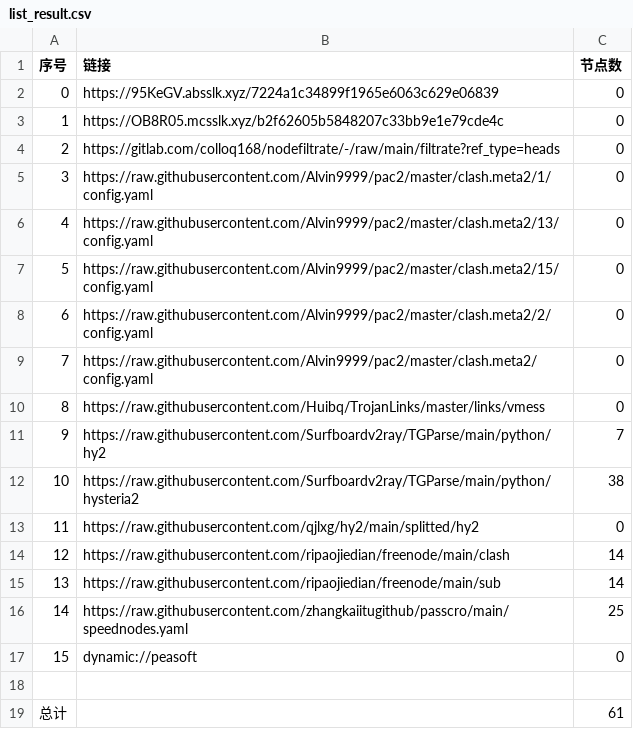
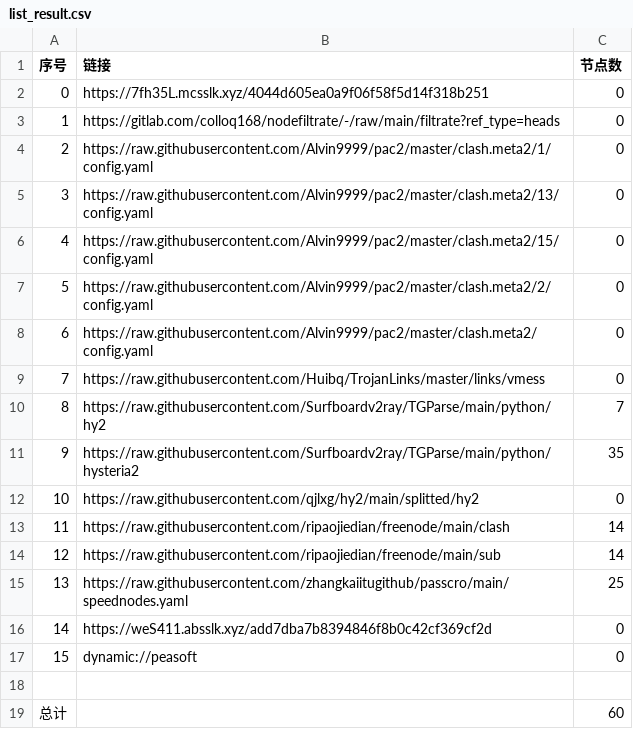
Before and after one commit to hahahahalipoterr/AutoMergePublicNodes, a CSV file: list_result.csv, drawn as a sheet; removed rows and columns are numbered as before the commit, all else as after; the diff names each change by its address in the sheet, - before the commit and + after, or states it on an @@ line.

```diff
--- a/list_result.csv
+++ b/list_result.csv
-row 2: 0 | https://95KeGV.absslk.xyz/7224a1c34899f1965e6063c629e06839 | 0
@@ column A (序号) renumbered between rows 2 and 15 @@
-B2 (链接): https://OB8R05.mcsslk.xyz/b2f62605b5848207c33bb9e1e79cde4c
+B2 (链接): https://7fh35L.mcsslk.xyz/4044d605ea0a9f06f58f5d14f318b251
-C11 (节点数): 38
+C11 (节点数): 35
+row 16: 14 | https://weS411.absslk.xyz/add7dba7b8394846f8b0c42cf369cf2d | 0
-C19 (节点数): 61
+C19 (节点数): 60
```
Also changed, not shown: 21 other files.
